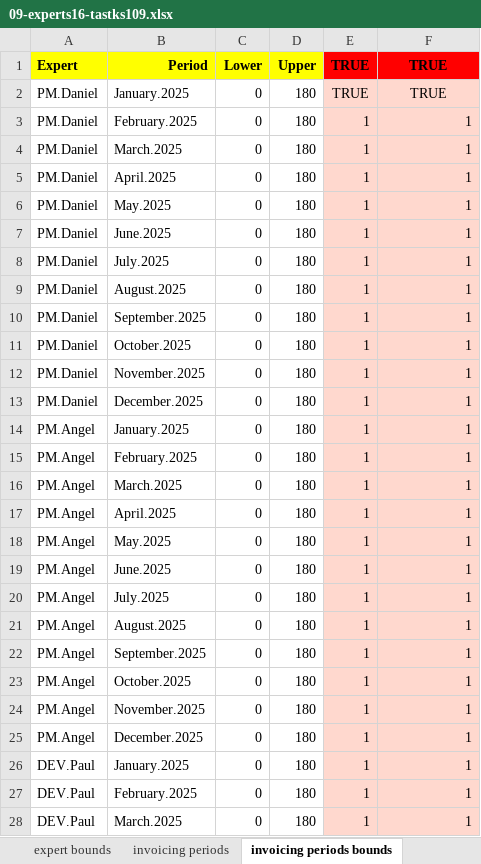
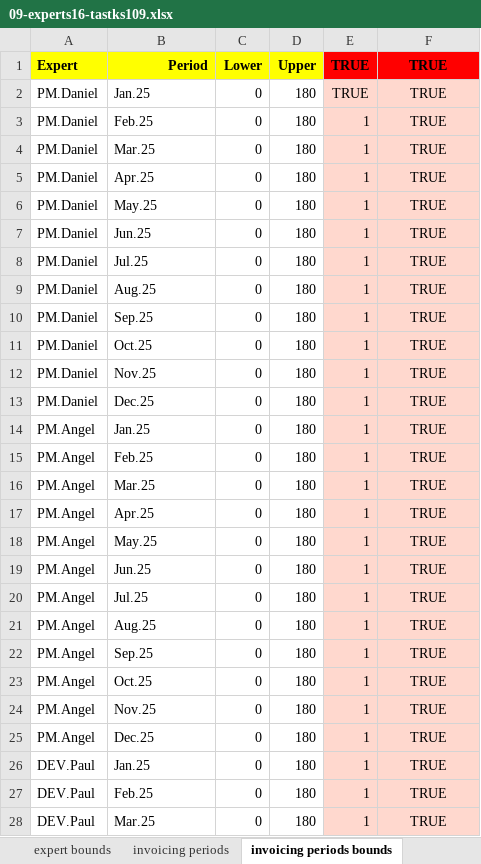
Before and after one commit to romz-pl/yumbo, an Excel workbook: ampl-data-input-excel/09-experts16-tastks109/09-experts16-tastks109.xlsx, sheet invoicing periods bounds, drawn as a sheet; only a part is shown; values as stored, in another font and other column widths than the file's, no borders; the diff covers the shown part only; the diff names each change by its address in the sheet, - before the commit and + after, or states it on an @@ line.

Commit message:
Give invoicing periods the shorter names

```diff
--- a/ampl-data-input-excel/09-experts16-tastks109/09-experts16-tastks109.xlsx (sheet invoicing periods bounds)
+++ b/ampl-data-input-excel/09-experts16-tastks109/09-experts16-tastks109.xlsx (sheet invoicing periods bounds)
-B2 (Period): January.2025
+B2 (Period): Jan.25
-B3 (Period): February.2025
+B3 (Period): Feb.25
-F3:F28 (TRUE): 1
+F3:F28 (TRUE): TRUE
-F3:F28 alignment: right
+F3:F28 alignment: center
-B4 (Period): March.2025
+B4 (Period): Mar.25
-B5 (Period): April.2025
+B5 (Period): Apr.25
-B6 (Period): May.2025
+B6 (Period): May.25
-B7 (Period): June.2025
+B7 (Period): Jun.25
-B8 (Period): July.2025
+B8 (Period): Jul.25
-B9 (Period): August.2025
+B9 (Period): Aug.25
-B10 (Period): September.2025
+B10 (Period): Sep.25
-B11 (Period): October.2025
+B11 (Period): Oct.25
-B12 (Period): November.2025
+B12 (Period): Nov.25
-B13 (Period): December.2025
+B13 (Period): Dec.25
-B14 (Period): January.2025
+B14 (Period): Jan.25
-B15 (Period): February.2025
+B15 (Period): Feb.25
-B16 (Period): March.2025
+B16 (Period): Mar.25
-B17 (Period): April.2025
+B17 (Period): Apr.25
-B18 (Period): May.2025
+B18 (Period): May.25
-B19 (Period): June.2025
+B19 (Period): Jun.25
-B20 (Period): July.2025
+B20 (Period): Jul.25
-B21 (Period): August.2025
+B21 (Period): Aug.25
-B22 (Period): September.2025
+B22 (Period): Sep.25
-B23 (Period): October.2025
+B23 (Period): Oct.25
-B24 (Period): November.2025
+B24 (Period): Nov.25
-B25 (Period): December.2025
+B25 (Period): Dec.25
-B26 (Period): January.2025
+B26 (Period): Jan.25
-B27 (Period): February.2025
+B27 (Period): Feb.25
-B28 (Period): March.2025
+B28 (Period): Mar.25
```
Also changed, not shown: 306 edited cells and cell formats elsewhere in this sheet, sheet invoicing periods, 1 other file.
